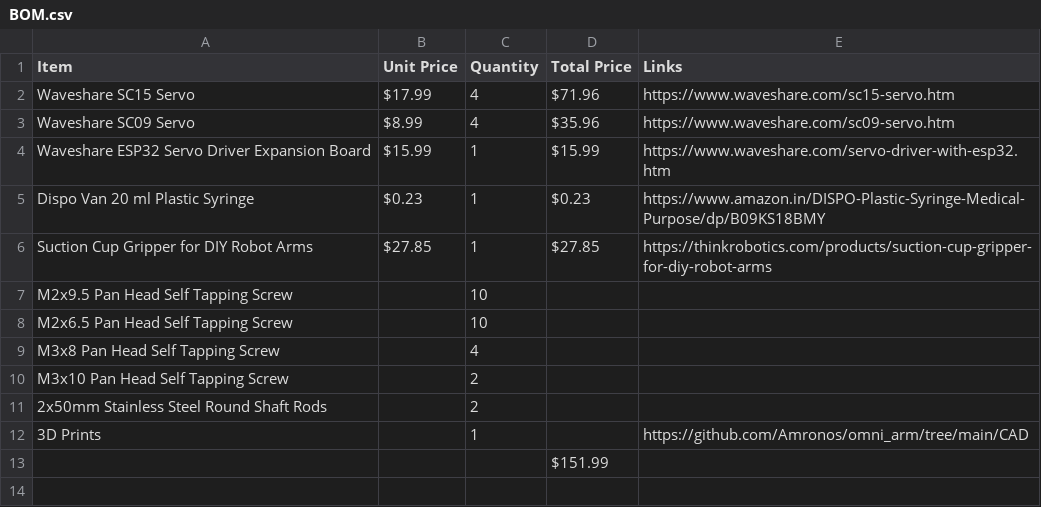
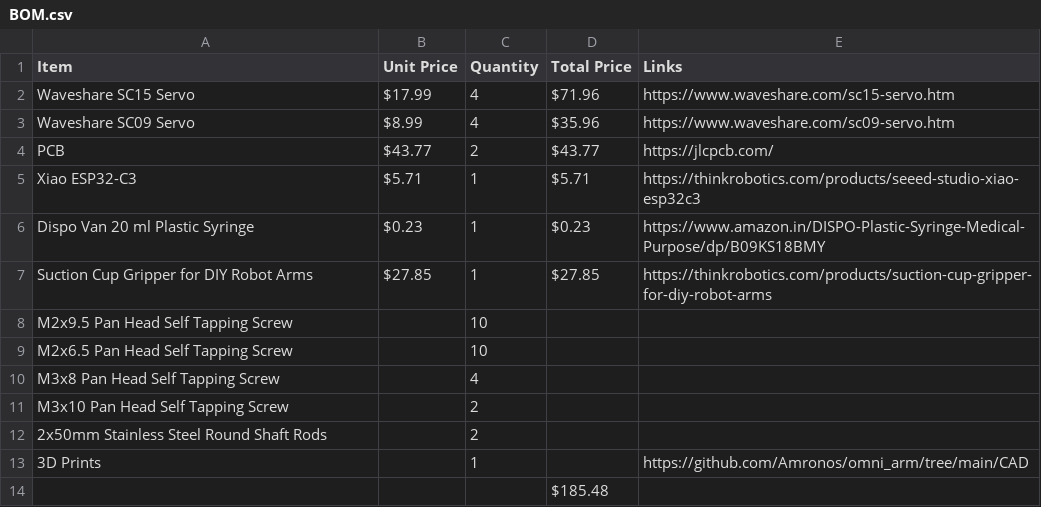
Before and after one commit to Amronos/omni_arm, a CSV file: BOM.csv, drawn as a sheet.

```diff
--- a/BOM.csv
+++ b/BOM.csv
@@ -3,3 +3,4 @@
 "Waveshare SC09 Servo",$8.99,4,$35.96,"https://www.waveshare.com/sc09-servo.htm"
-"Waveshare ESP32 Servo Driver Expansion Board",$15.99,1,$15.99,"https://www.waveshare.com/servo-driver-with-esp32.htm"
+"PCB",$43.77,2,$43.77,"https://jlcpcb.com/"
+"Xiao ESP32-C3",$5.71,1,$5.71,"https://thinkrobotics.com/products/seeed-studio-xiao-esp32c3"
 "Dispo Van 20 ml Plastic Syringe",$0.23,1,$0.23,"https://www.amazon.in/DISPO-Plastic-Syringe-Medical-Purpose/dp/B09KS18BMY"
@@ -12,2 +13,2 @@
 "3D Prints",,1,,"https://github.com/Amronos/omni_arm/tree/main/CAD"
-,,,$151.99,
+,,,$185.48,
```
Also changed, not shown: 2 other files.
